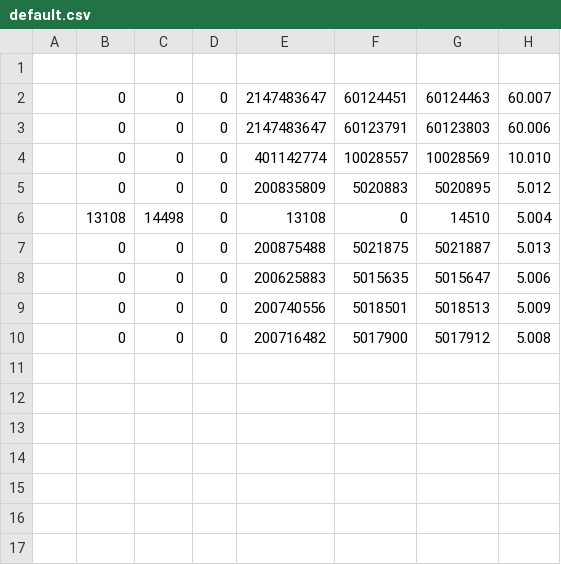
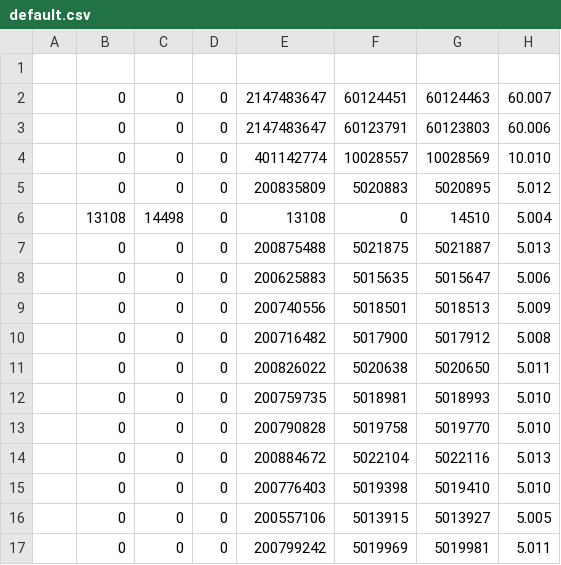
Before and after one commit to JanFSchulte/MPA2_Test, a CSV file: default.csv, drawn as a sheet; the diff names each change by its address in the sheet, - before the commit and + after, or states it on an @@ line.

```diff
--- a/default.csv
+++ b/default.csv
+row 11:  | 0 | 0 | 0 | 200826022 | 5020638 | 5020650 | 5.011
+row 12:  | 0 | 0 | 0 | 200759735 | 5018981 | 5018993 | 5.010
+row 13:  | 0 | 0 | 0 | 200790828 | 5019758 | 5019770 | 5.010
+row 14:  | 0 | 0 | 0 | 200884672 | 5022104 | 5022116 | 5.013
+row 15:  | 0 | 0 | 0 | 200776403 | 5019398 | 5019410 | 5.010
+row 16:  | 0 | 0 | 0 | 200557106 | 5013915 | 5013927 | 5.005
+row 17:  | 0 | 0 | 0 | 200799242 | 5019969 | 5019981 | 5.011
```
Also changed, not shown: 8 other files.
